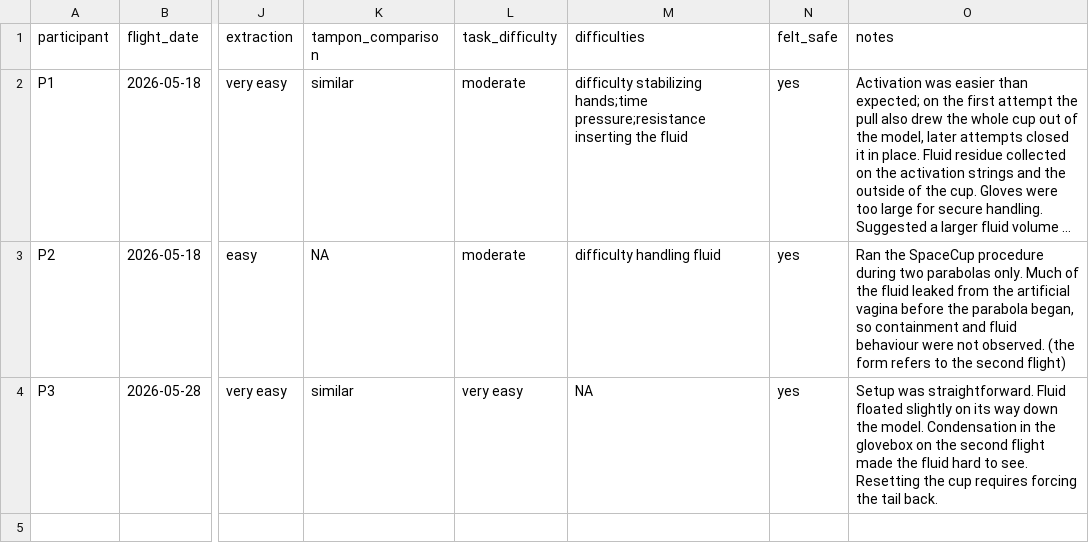
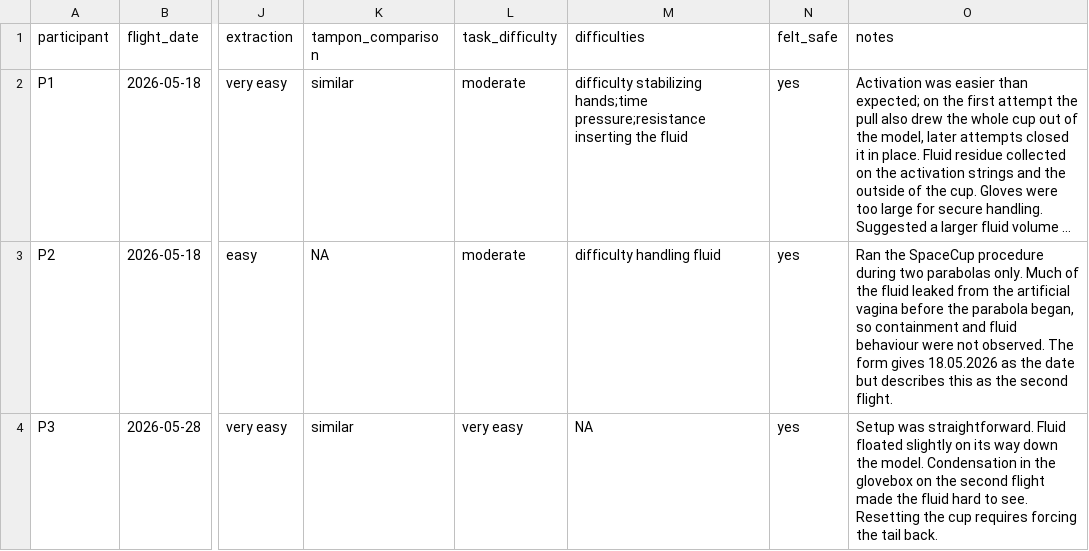
Before and after one commit to Global-Health-Engineering/ammity-cup, a CSV file: data/flight-questionnaire.csv, drawn as a sheet; only a part is shown, gaps mark what is left out; long unchanged cells end in …; the diff names each change by its address in the sheet, - before the commit and + after, or states it on an @@ line.

```diff
--- a/data/flight-questionnaire.csv
+++ b/data/flight-questionnaire.csv
-O3 (notes): …not observed. (the form refers to the second flight)
+O3 (notes): …not observed. The form gives 18.05.2026 as the date but describes this as the second flight.
```
Also changed, not shown: 3 other files.
